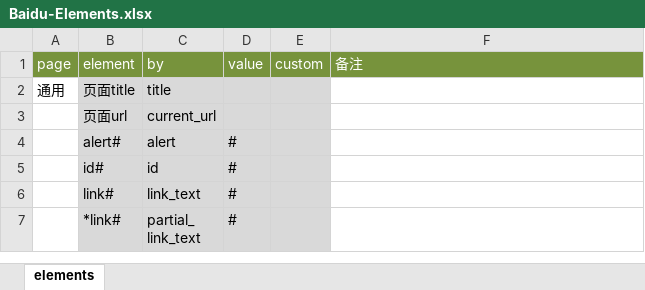
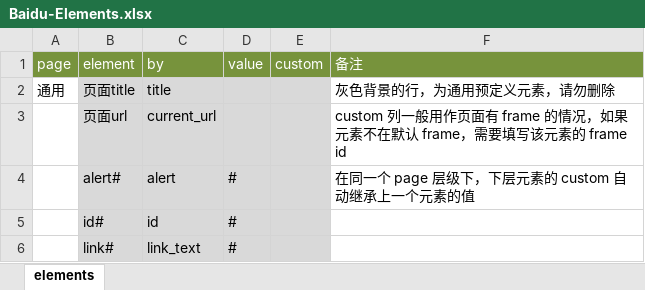
Before and after one commit to tonglei100/sweetest, an Excel workbook: sweetest/element/Baidu-Elements.xlsx, sheet elements, drawn as a sheet; only a part is shown; the shorter side is filled out with more unchanged rows; values as stored, in another font and other column widths than the file's, no borders; the diff names each change by its address in the sheet, - before the commit and + after, or states it on an @@ line.

```diff
--- a/sweetest/element/Baidu-Elements.xlsx (sheet elements)
+++ b/sweetest/element/Baidu-Elements.xlsx (sheet elements)
-F2 (备注): (empty)
+F2 (备注): 灰色背景的行，为通用预定义元素，请勿删除
-F3 (备注): (empty)
+F3 (备注): custom 列一般用作页面有 frame 的情况，如果元素不在默认 frame，需要填写该元素的 frame id
-F4 (备注): (empty)
+F4 (备注): 在同一个 page 层级下，下层元素的 custom 自动继承上一个元素的值
```
Also changed, not shown: sweetest/testcase/Baidu-TestCase.xlsx, 1 other file.
